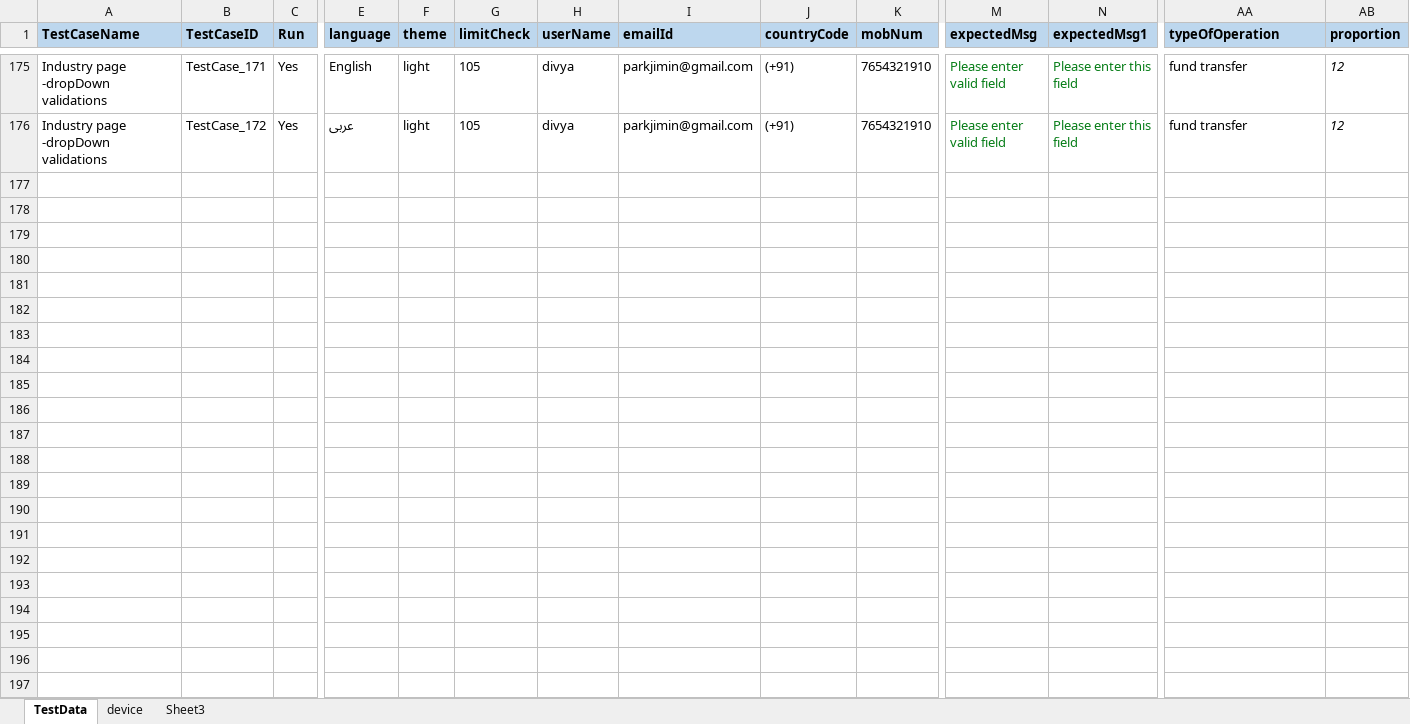
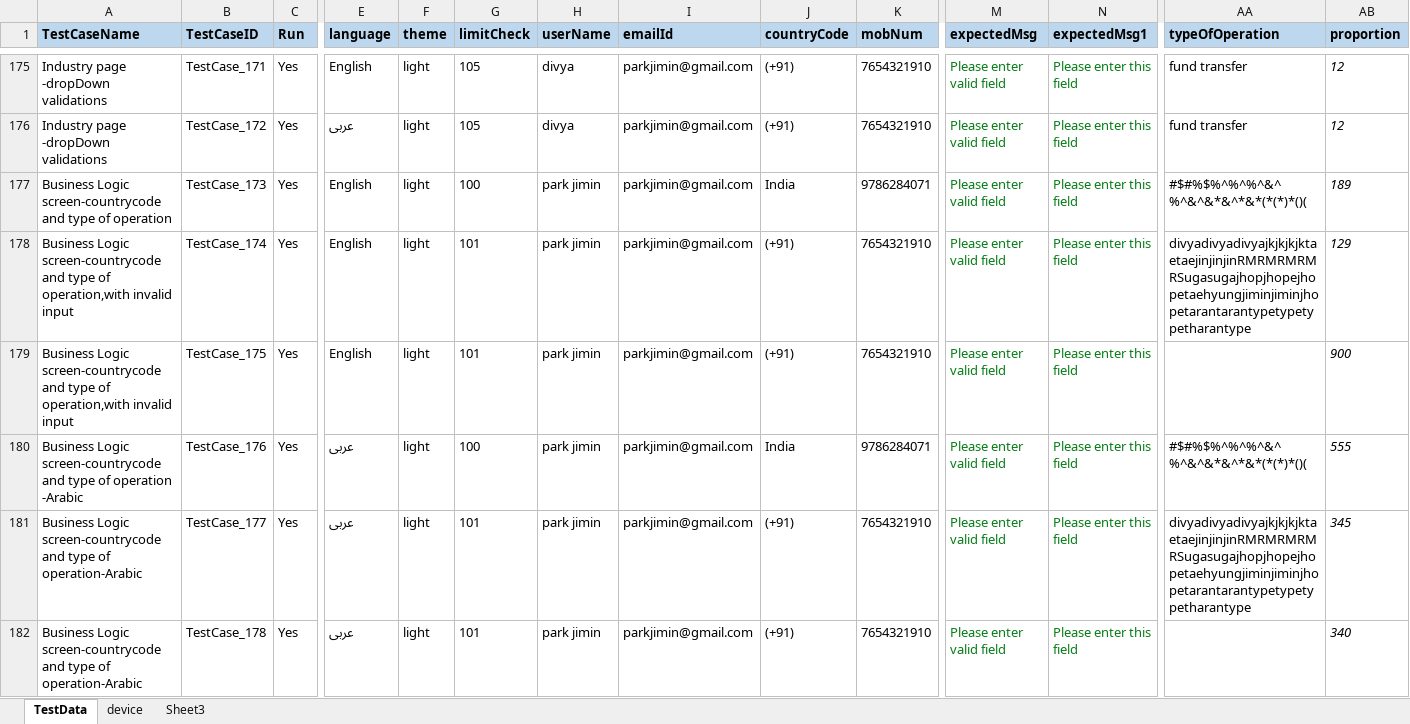
Before and after one commit to ganezz/native-mobile-corporate-onboarding, an Excel workbook: ${project.build.directory}/test-classes/DataSet/NMCO_ONB.xlsx, sheet TestData, drawn as a sheet; only a part is shown, gaps mark what is left out; values as stored, in another font and other column widths than the file's, no borders; rows hold the shown columns only; the diff names each change by its address in the sheet, - before the commit and + after, or states it on an @@ line.

Commit message:
updating business Location page objects

```diff
--- a/${project.build.directory}/test-classes/DataSet/NMCO_ONB.xlsx (sheet TestData)
+++ b/${project.build.directory}/test-classes/DataSet/NMCO_ONB.xlsx (sheet TestData)
+row 177: Business Logic screen-countrycode and type of operation | TestCase_173 | Yes | English | light | 100 | park jimin | parkjimin@gmail.com | India | 9786284071 | Please enter valid field | Please enter this field | #$#%$%^%^%^&^ %^&^&*&^*&*(*(*)*()( | 189
+row 178: Business Logic screen-countrycode and type of operation,with invalid input | TestCase_174 | Yes | English | light | 101 | park jimin | parkjimin@gmail.com | (+91) | 7654321910 | Please enter valid field | Please enter this field | divyadivyadivyajkjkjkjktaetaejinjinjinRMRMRMRMRSugasugajhopjhopejhopetaehyungjiminjiminjhopetarantarantypetypetypetharantype | 129
+row 179: Business Logic screen-countrycode and type of operation,with invalid input | TestCase_175 | Yes | English | light | 101 | park jimin | parkjimin@gmail.com | (+91) | 7654321910 | Please enter valid field | Please enter this field |  | 900
+row 180: Business Logic screen-countrycode and type of operation -Arabic | TestCase_176 | Yes | عربى | light | 100 | park jimin | parkjimin@gmail.com | India | 9786284071 | Please enter valid field | Please enter this field | #$#%$%^%^%^&^ %^&^&*&^*&*(*(*)*()( | 555
+row 181: Business Logic screen-countrycode and type of operation-Arabic | TestCase_177 | Yes | عربى | light | 101 | park jimin | parkjimin@gmail.com | (+91) | 7654321910 | Please enter valid field | Please enter this field | divyadivyadivyajkjkjkjktaetaejinjinjinRMRMRMRMRSugasugajhopjhopejhopetaehyungjiminjiminjhopetarantarantypetypetypetharantype | 345
+row 182: Business Logic screen-countrycode and type of operation-Arabic | TestCase_178 | Yes | عربى | light | 101 | park jimin | parkjimin@gmail.com | (+91) | 7654321910 | Please enter valid field | Please enter this field |  | 340
```
Also changed, not shown: sheet device, 14 other files.
